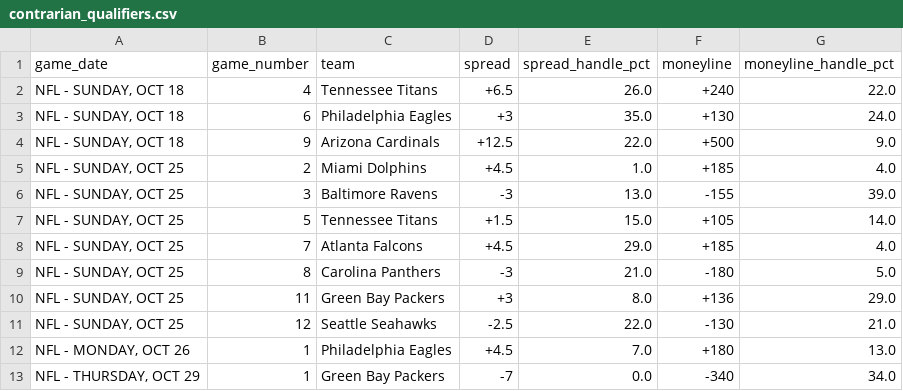
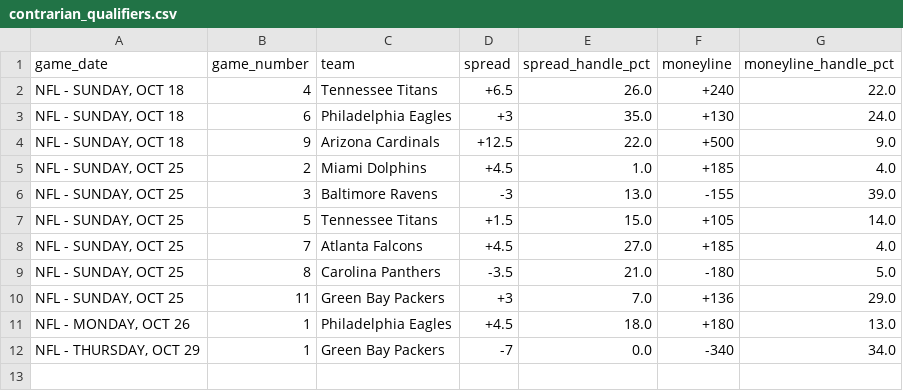
Before and after one commit to nevdesh/nfl-contrarian-dashboard, a CSV file: data/contrarian_qualifiers.csv, drawn as a sheet.

```diff
--- a/data/contrarian_qualifiers.csv
+++ b/data/contrarian_qualifiers.csv
@@ -7,7 +7,6 @@ game_date,game_number,team,spread,spread_handle_pct,moneyline,moneyline_handle_p
 "NFL - SUNDAY, OCT 25",5,Tennessee Titans,+1.5,15.0,+105,14.0
-"NFL - SUNDAY, OCT 25",7,Atlanta Falcons,+4.5,29.0,+185,4.0
-"NFL - SUNDAY, OCT 25",8,Carolina Panthers,-3,21.0,-180,5.0
-"NFL - SUNDAY, OCT 25",11,Green Bay Packers,+3,8.0,+136,29.0
-"NFL - SUNDAY, OCT 25",12,Seattle Seahawks,-2.5,22.0,-130,21.0
-"NFL - MONDAY, OCT 26",1,Philadelphia Eagles,+4.5,7.0,+180,13.0
+"NFL - SUNDAY, OCT 25",7,Atlanta Falcons,+4.5,27.0,+185,4.0
+"NFL - SUNDAY, OCT 25",8,Carolina Panthers,-3.5,21.0,-180,5.0
+"NFL - SUNDAY, OCT 25",11,Green Bay Packers,+3,7.0,+136,29.0
+"NFL - MONDAY, OCT 26",1,Philadelphia Eagles,+4.5,18.0,+180,13.0
 "NFL - THURSDAY, OCT 29",1,Green Bay Packers,-7,0.0,-340,34.0
```
Also changed, not shown: 1 other file.
